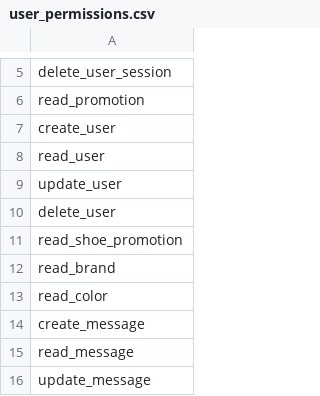
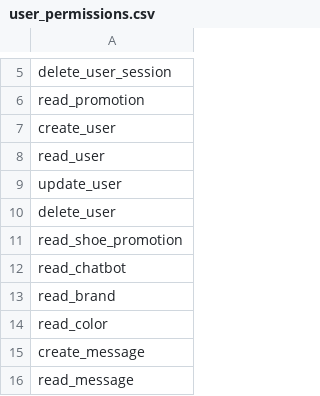
Before and after one commit to DNAnh01/SoleMateAI, a CSV file: backend/db/raw_data/user_permissions.csv, drawn as a sheet; only a part is shown, gaps mark what is left out; the shorter side is filled out with more unchanged rows; the diff names each change by its address in the sheet, - before the commit and + after, or states it on an @@ line.

Commit message:
backend :sparkles: conversation, message api

```diff
--- a/backend/db/raw_data/user_permissions.csv
+++ b/backend/db/raw_data/user_permissions.csv
+row 12: read_chatbot
```
Also changed, not shown: 34 other files.
